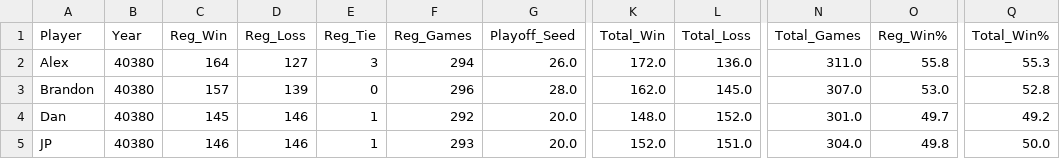
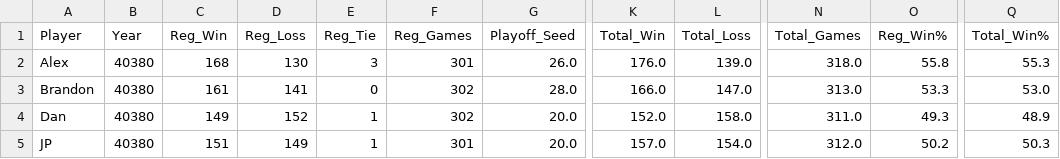
Before and after one commit to jp-wright/picks_pool_streamlit, a CSV file: data/output/picks_pool_stats_by_career.csv, drawn as a sheet; only a part is shown, gaps mark what is left out; the diff covers the shown part only; the diff names each change by its address in the sheet, - before the commit and + after, or states it on an @@ line.

```diff
--- a/data/output/picks_pool_stats_by_career.csv
+++ b/data/output/picks_pool_stats_by_career.csv
-C2 (Reg_Win): 164
+C2 (Reg_Win): 168
-D2 (Reg_Loss): 127
+D2 (Reg_Loss): 130
-F2 (Reg_Games): 294
+F2 (Reg_Games): 301
-K2 (Total_Win): 172.0
+K2 (Total_Win): 176.0
-L2 (Total_Loss): 136.0
+L2 (Total_Loss): 139.0
-N2 (Total_Games): 311.0
+N2 (Total_Games): 318.0
-C3 (Reg_Win): 157
+C3 (Reg_Win): 161
-D3 (Reg_Loss): 139
+D3 (Reg_Loss): 141
-F3 (Reg_Games): 296
+F3 (Reg_Games): 302
-K3 (Total_Win): 162.0
+K3 (Total_Win): 166.0
-L3 (Total_Loss): 145.0
+L3 (Total_Loss): 147.0
-N3 (Total_Games): 307.0
+N3 (Total_Games): 313.0
-O3 (Reg_Win%): 53.0
+O3 (Reg_Win%): 53.3
-Q3 (Total_Win%): 52.8
+Q3 (Total_Win%): 53.0
-C4 (Reg_Win): 145
+C4 (Reg_Win): 149
-D4 (Reg_Loss): 146
+D4 (Reg_Loss): 152
-F4 (Reg_Games): 292
+F4 (Reg_Games): 302
-K4 (Total_Win): 148.0
+K4 (Total_Win): 152.0
-L4 (Total_Loss): 152.0
+L4 (Total_Loss): 158.0
-N4 (Total_Games): 301.0
+N4 (Total_Games): 311.0
-O4 (Reg_Win%): 49.7
+O4 (Reg_Win%): 49.3
-Q4 (Total_Win%): 49.2
+Q4 (Total_Win%): 48.9
-C5 (Reg_Win): 146
+C5 (Reg_Win): 151
-D5 (Reg_Loss): 146
+D5 (Reg_Loss): 149
-F5 (Reg_Games): 293
+F5 (Reg_Games): 301
-K5 (Total_Win): 152.0
+K5 (Total_Win): 157.0
-L5 (Total_Loss): 151.0
+L5 (Total_Loss): 154.0
-N5 (Total_Games): 304.0
+N5 (Total_Games): 312.0
-O5 (Reg_Win%): 49.8
+O5 (Reg_Win%): 50.2
-Q5 (Total_Win%): 50.0
+Q5 (Total_Win%): 50.3
```
Also changed, not shown: 32 edited cells elsewhere in this file, data/input/nfl_regular_plus_post_ssn_standings_pool_years.csv, data/input/nfl_regular_ssn_standings_pool_years.csv, 3 other files.
